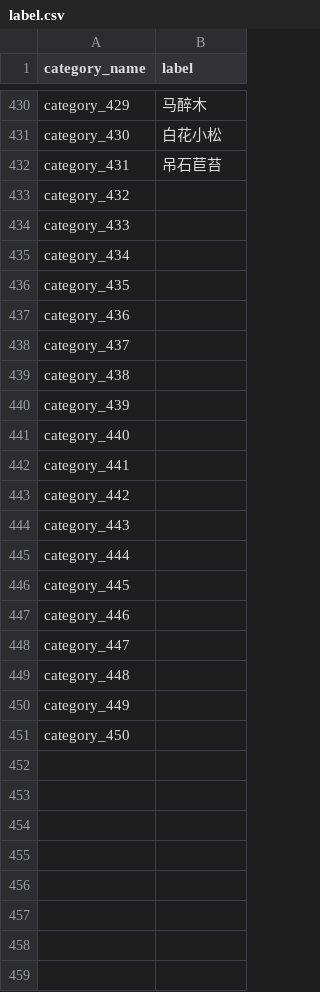
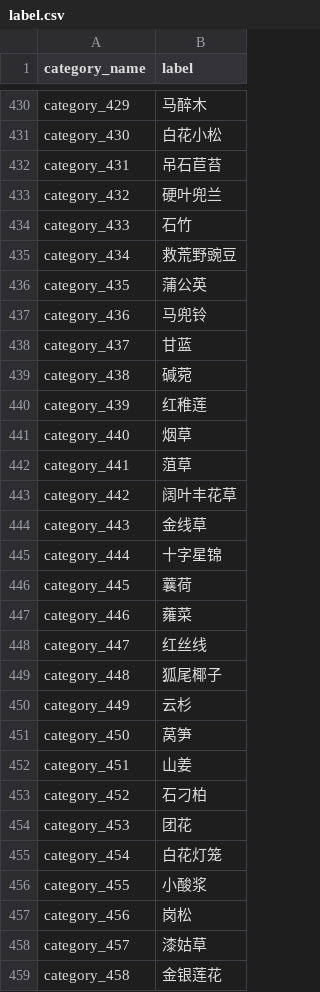
Before and after one commit to lucasxlu/FGVC, a CSV file: label.csv, drawn as a sheet; only a part is shown, gaps mark what is left out; the diff covers the shown part only.

Commit message:
update label

```diff
--- a/label.csv
+++ b/label.csv
@@ -432,20 +432,28 @@ category_430,白花小松
 category_431,吊石苣苔
-category_432,
-category_433,
-category_434,
-category_435,
-category_436,
-category_437,
-category_438,
-category_439,
-category_440,
-category_441,
-category_442,
-category_443,
-category_444,
-category_445,
-category_446,
-category_447,
-category_448,
-category_449,
-category_450,
+category_432,硬叶兜兰
+category_433,石竹
+category_434,救荒野豌豆
+category_435,蒲公英
+category_436,马兜铃
+category_437,甘蓝
+category_438,碱菀
+category_439,红稚莲
+category_440,烟草
+category_441,菹草
+category_442,阔叶丰花草
+category_443,金线草
+category_444,十字星锦
+category_445,蘘荷
+category_446,蕹菜
+category_447,红丝线
+category_448,狐尾椰子
+category_449,云杉
+category_450,莴笋
+category_451,山姜
+category_452,石刁柏
+category_453,团花
+category_454,白花灯笼
+category_455,小酸浆
+category_456,岗松
+category_457,漆姑草
+category_458,金银莲花
```
Also changed, not shown: 12 added rows elsewhere in this file, 4 other files.
